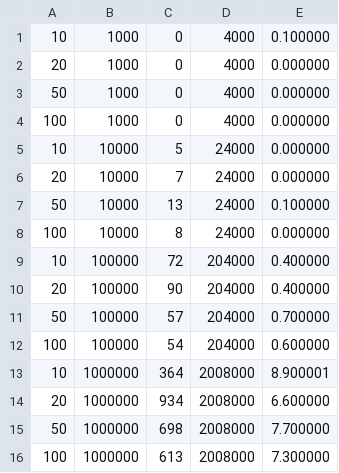
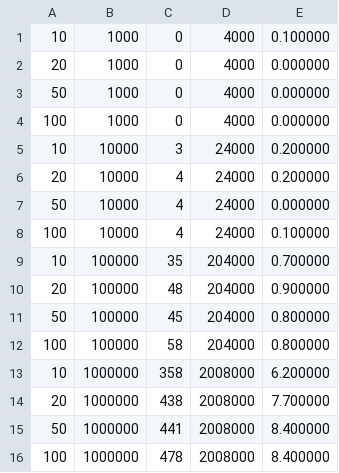
Before and after one commit to mstakor47923/cuckoo_filter, a CSV file: dataStudentDynamic.csv, drawn as a sheet.

```diff
--- a/dataStudentDynamic.csv
+++ b/dataStudentDynamic.csv
@@ -4,13 +4,13 @@
 100,1000,0,4000,0.000000
-10,10000,5,24000,0.000000
-20,10000,7,24000,0.000000
-50,10000,13,24000,0.100000
-100,10000,8,24000,0.000000
-10,100000,72,204000,0.400000
-20,100000,90,204000,0.400000
-50,100000,57,204000,0.700000
-100,100000,54,204000,0.600000
-10,1000000,364,2008000,8.900001
-20,1000000,934,2008000,6.600000
-50,1000000,698,2008000,7.700000
-100,1000000,613,2008000,7.300000
+10,10000,3,24000,0.200000
+20,10000,4,24000,0.200000
+50,10000,4,24000,0.000000
+100,10000,4,24000,0.100000
+10,100000,35,204000,0.700000
+20,100000,48,204000,0.900000
+50,100000,45,204000,0.800000
+100,100000,58,204000,0.800000
+10,1000000,358,2008000,6.200000
+20,1000000,438,2008000,7.700000
+50,1000000,441,2008000,8.400000
+100,1000000,478,2008000,8.400000
```
Also changed, not shown: dataReference.csv, dataStudent.csv.
